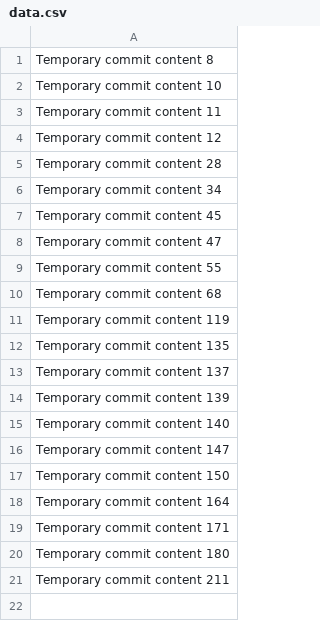
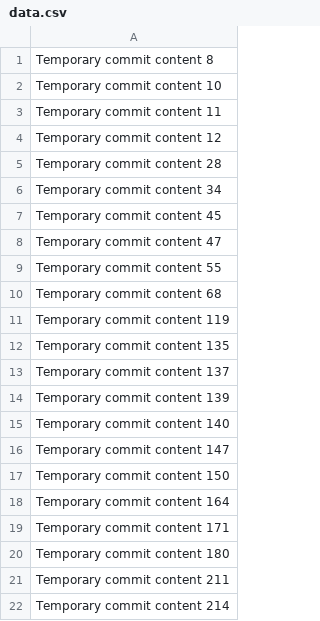
Before and after one commit to rwyfwyrex/rwyf, a CSV file: data.csv, drawn as a sheet.

```diff
--- a/data.csv
+++ b/data.csv
@@ -21 +21,2 @@ Temporary commit content 180
 Temporary commit content 211
+Temporary commit content 214
```
